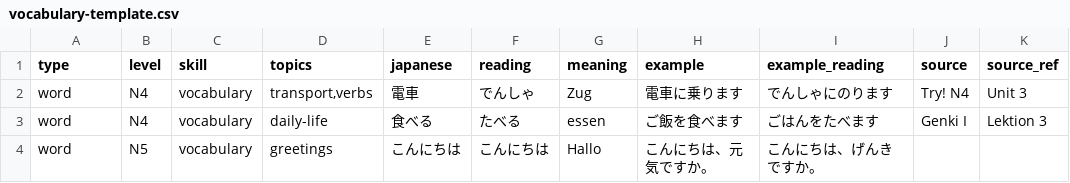
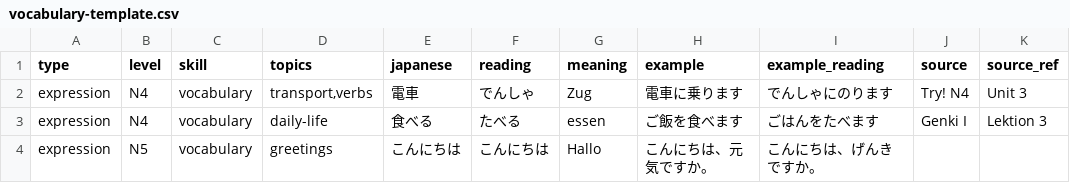
Before and after one commit to steffigb/ganbatte, a CSV file: templates/import/vocabulary-template.csv, drawn as a sheet; only a part is shown; the diff names each change by its address in the sheet, - before the commit and + after, or states it on an @@ line.

Commit message:
Rename vocabulary item type from word to expression

```diff
--- a/templates/import/vocabulary-template.csv
+++ b/templates/import/vocabulary-template.csv
-A2:A4 (type): word
+A2:A4 (type): expression
```
Also changed, not shown: 12 other files.
